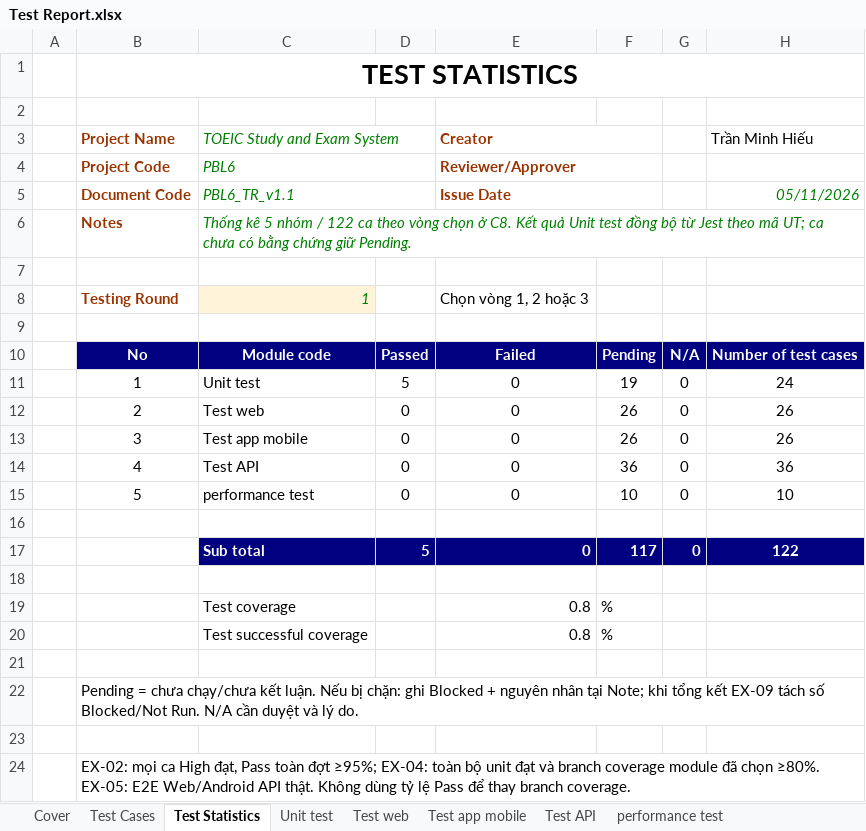
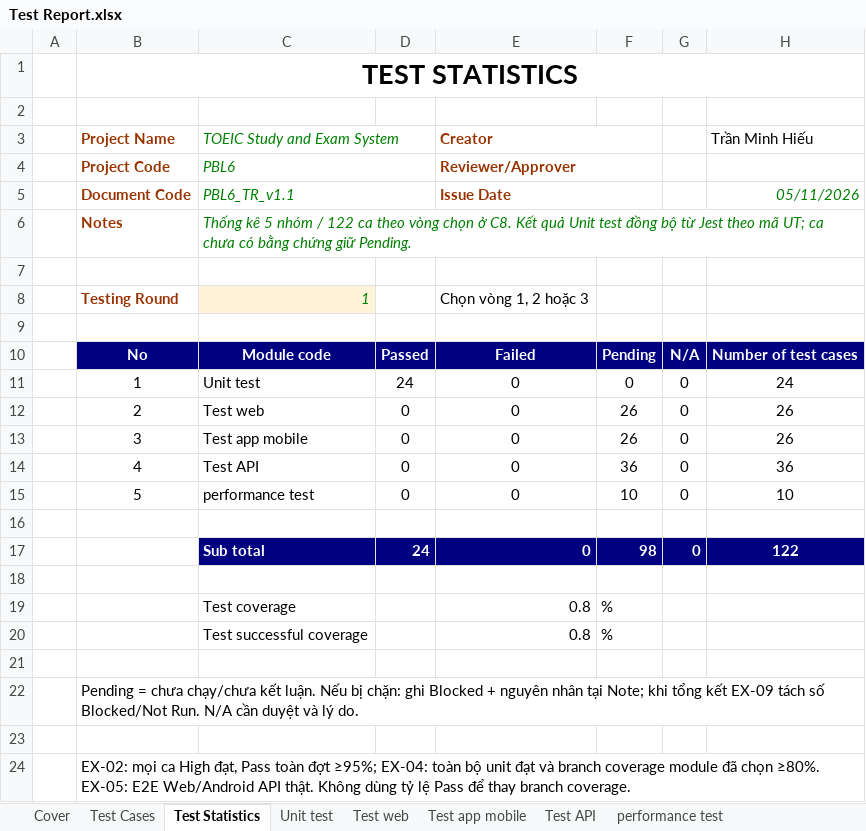
Before and after one commit to Crystria/TOEIC_Study_and_Exam_System_PBL, an Excel workbook: docs/Test Report.xlsx, sheet Test Statistics, drawn as a sheet; values as stored, in another font and other column widths than the file's, no borders; the diff names each change by its address in the sheet, - before the commit and + after, or states it on an @@ line.

```diff
--- a/docs/Test Report.xlsx (sheet Test Statistics)
+++ b/docs/Test Report.xlsx (sheet Test Statistics)
-D11: 5
+D11: 24
-F11: 19
+F11: 0
-D17: 5
+D17: 24
-F17: 117
+F17: 98
```
Also changed, not shown: sheet Unit test, sheet Cover, docs/SWT301-FINAL-PE-template.xlsx, 22 other files.
